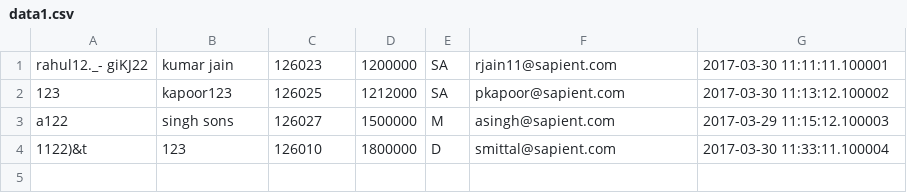
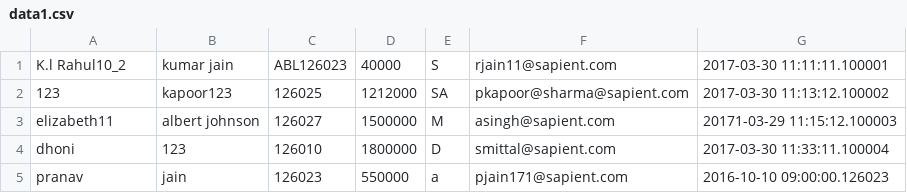
Before and after one commit to PranavSGM/validation, a CSV file: data1.csv, drawn as a sheet.

```diff
--- a/data1.csv
+++ b/data1.csv
@@ -1,4 +1,5 @@
-rahul12._- giKJ22,kumar jain,126023,1200000,SA,rjain11@sapient.com,2017-03-30 11:11:11.100001
-123,kapoor123,126025,1212000,SA,pkapoor@sapient.com,2017-03-30 11:13:12.100002
-a122,singh sons,126027,1500000,M,asingh@sapient.com,2017-03-29 11:15:12.100003
-1122)&t,123,126010,1800000,D,smittal@sapient.com,2017-03-30 11:33:11.100004
+K.l Rahul10_2,kumar jain,ABL126023,40000,S,rjain11@sapient.com,2017-03-30 11:11:11.100001
+123,kapoor123,126025,1212000,SA,pkapoor@sharma@sapient.com,2017-03-30 11:13:12.100002
+elizabeth11,albert johnson,126027,1500000,M,asingh@sapient.com,20171-03-29 11:15:12.100003
+dhoni,123,126010,1800000,D,smittal@sapient.com,2017-03-30 11:33:11.100004
+pranav,jain,126023,550000,a,pjain171@sapient.com,2016-10-10 09:00:00.126023
```
Also changed, not shown: 1 other file.
